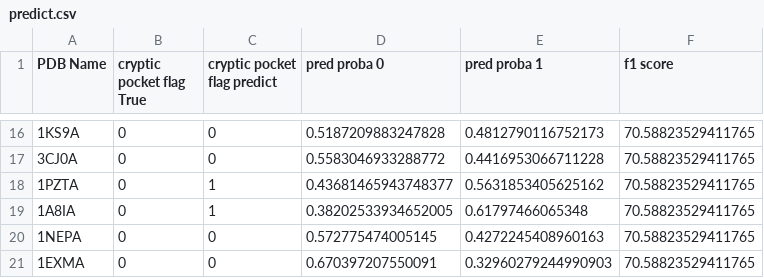
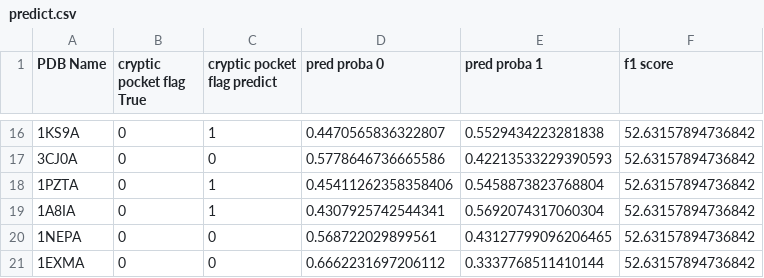
Before and after one commit to MasahitoKumada/research, a CSV file: 2021/output_apo/predict.csv, drawn as a sheet; only a part is shown, gaps mark what is left out; the diff covers the shown part only.

```diff
--- a/2021/output_apo/predict.csv
+++ b/2021/output_apo/predict.csv
@@ -16,6 +16,6 @@ PDB Name,cryptic pocket flag True,cryptic pocket flag predict,pred proba 0,pred
-1KS9A,0,0,0.5187209883247828,0.4812790116752173,70.58823529411765
-3CJ0A,0,0,0.5583046933288772,0.4416953066711228,70.58823529411765
-1PZTA,0,1,0.43681465943748377,0.5631853405625162,70.58823529411765
-1A8IA,0,1,0.38202533934652005,0.61797466065348,70.58823529411765
-1NEPA,0,0,0.572775474005145,0.4272245408960163,70.58823529411765
-1EXMA,0,0,0.670397207550091,0.32960279244990903,70.58823529411765
+1KS9A,0,1,0.4470565836322807,0.5529434223281838,52.63157894736842
+3CJ0A,0,0,0.5778646736665586,0.42213533229390593,52.63157894736842
+1PZTA,0,1,0.45411262358358406,0.5458873823768804,52.63157894736842
+1A8IA,0,1,0.4307925742544341,0.5692074317060304,52.63157894736842
+1NEPA,0,0,0.568722029899561,0.43127799096206465,52.63157894736842
+1EXMA,0,0,0.6662231697206112,0.3337768511410144,52.63157894736842
```
Also changed, not shown: 45 edited cells elsewhere in this file, 2 other files.
